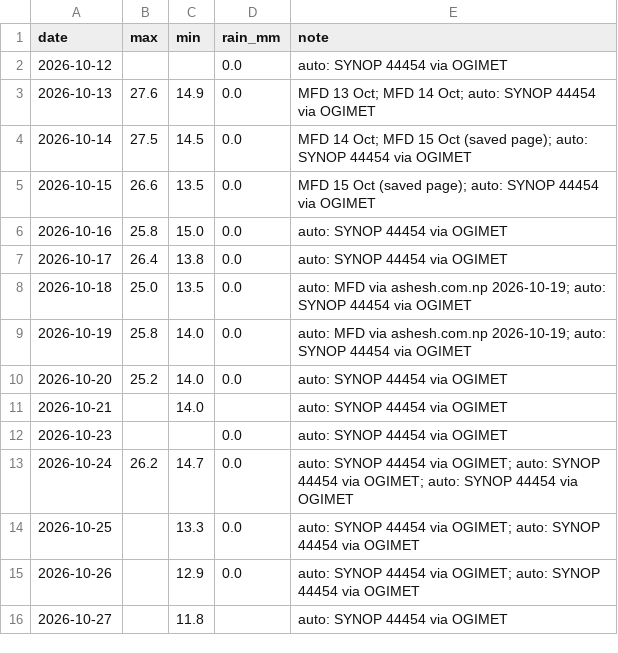
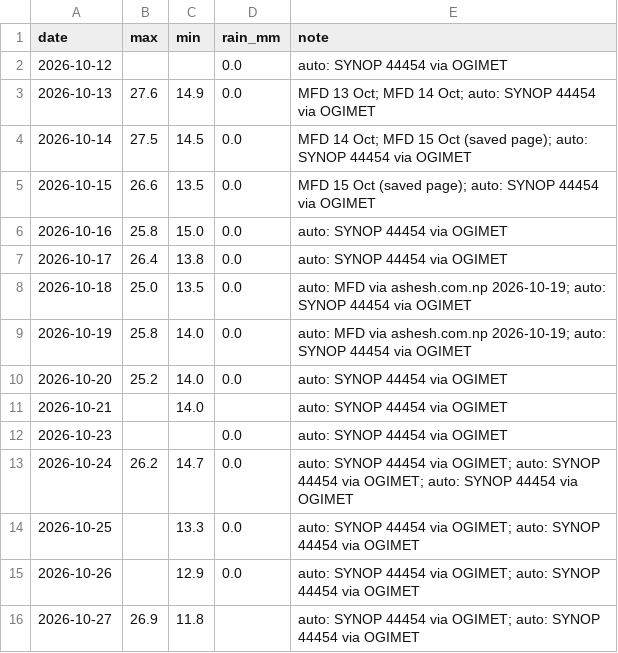
Before and after one commit to Binamraaa/Kathmandu_Climate_Insights, a CSV file: data/verification/observations.csv, drawn as a sheet.

Commit message:
Observations 2026-10-27 21:18 NPT

```diff
--- a/data/verification/observations.csv
+++ b/data/verification/observations.csv
@@ -15,2 +15,2 @@ date,max,min,rain_mm,note
 2026-10-26,,12.9,0.0,auto: SYNOP 44454 via OGIMET; auto: SYNOP 44454 via OGIMET
-2026-10-27,,11.8,,auto: SYNOP 44454 via OGIMET
+2026-10-27,26.9,11.8,,auto: SYNOP 44454 via OGIMET; auto: SYNOP 44454 via OGIMET
```
